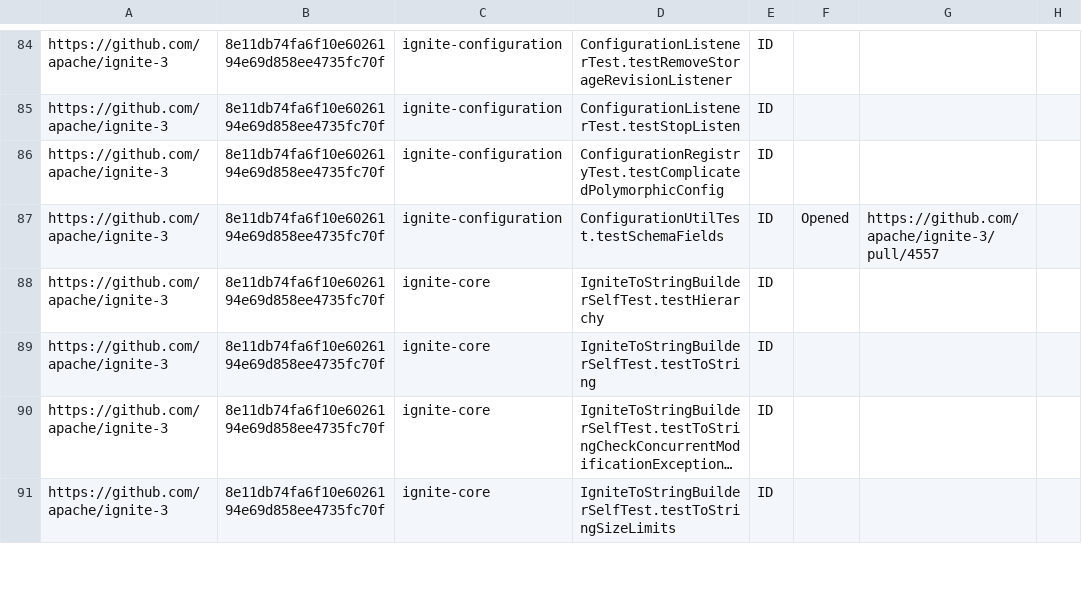
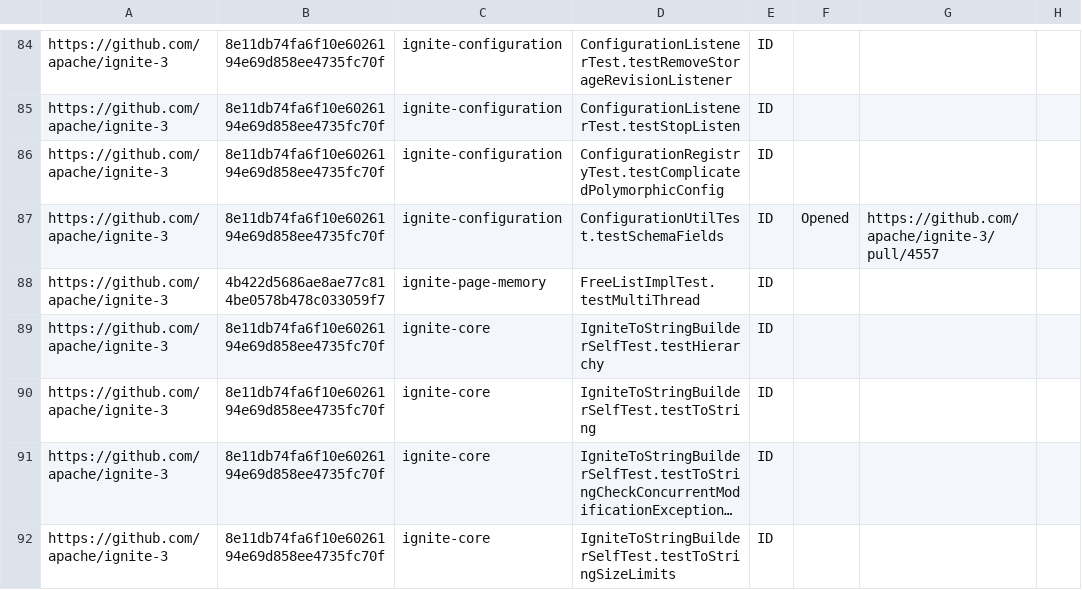
Before and after one commit to winglam/idoft-637, a CSV file: gr-data.csv, drawn as a sheet; only a part is shown, gaps mark what is left out; long unchanged cells end in ….

Commit message:
add test

```diff
--- a/gr-data.csv
+++ b/gr-data.csv
@@ -87,2 +87,3 @@ https://github.com/apache/ignite-3,8e11db74fa6f10e6026194e69d858ee4735fc70f,igni
 https://github.com/apache/ignite-3,8e11db74fa6f10e6026194e69d858ee4735fc70f,ignite-configuration,ConfigurationUtilTest.testSchemaFields,ID,Opened,https://github.com/apache/ignite-3/pull/4557,
+https://github.com/apache/ignite-3,4b422d5686ae8ae77c814be0578b478c033059f7,ignite-page-memory,FreeListImplTest.testMultiThread,ID,,,
 https://github.com/apache/ignite-3,8e11db74fa6f10e6026194e69d858ee4735fc70f,ignite-core,IgniteToStringBuilderSelfTest.testHierarchy,ID,,,
```
